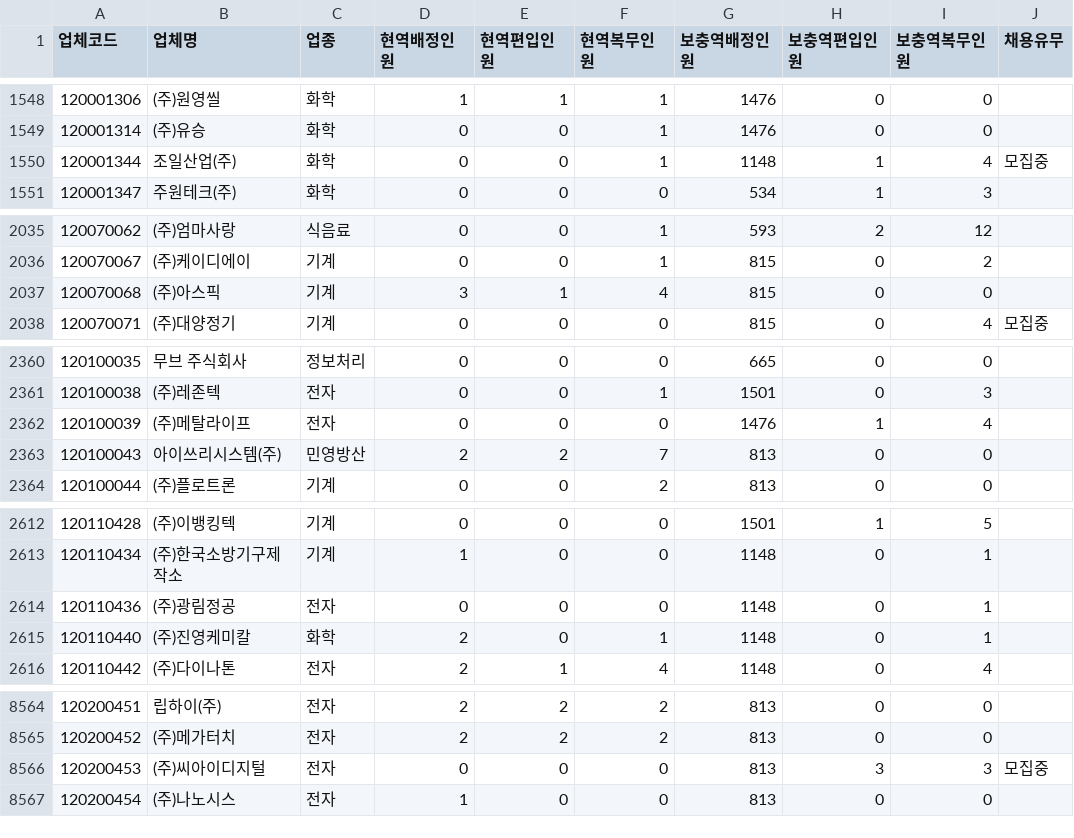
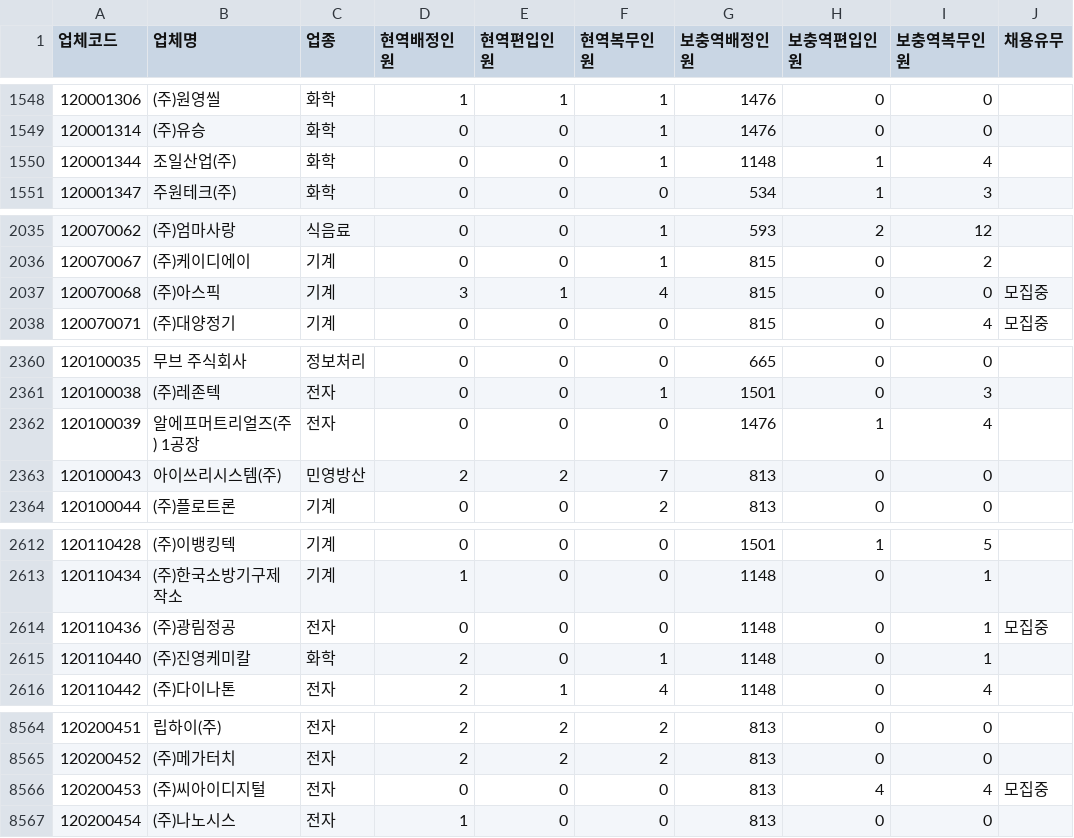
Before and after one commit to stleamist/mma-company-crawler, a CSV file: result/all.csv, drawn as a sheet; only a part is shown, gaps mark what is left out; the diff covers the shown part only.

```diff
--- a/result/all.csv
+++ b/result/all.csv
@@ -1549,3 +1549,3 @@
 120001314,(주)유승,화학,0,0,1,1476,0,0,
-120001344,조일산업(주),화학,0,0,1,1148,1,4,모집중
+120001344,조일산업(주),화학,0,0,1,1148,1,4,
 120001347,주원테크(주),화학,0,0,0,534,1,3,
@@ -2036,3 +2036,3 @@
 120070067,(주)케이디에이,기계,0,0,1,815,0,2,
-120070068,(주)아스픽,기계,3,1,4,815,0,0,
+120070068,(주)아스픽,기계,3,1,4,815,0,0,모집중
 120070071,(주)대양정기,기계,0,0,0,815,0,4,모집중
@@ -2361,3 +2361,3 @@
 120100038,(주)레존텍,전자,0,0,1,1501,0,3,
-120100039,(주)메탈라이프,전자,0,0,0,1476,1,4,
+120100039,알에프머트리얼즈(주) 1공장,전자,0,0,0,1476,1,4,
 120100043,아이쓰리시스템(주),민영방산,2,2,7,813,0,0,
@@ -2613,3 +2613,3 @@
 120110434,(주)한국소방기구제작소,기계,1,0,0,1148,0,1,
-120110436,(주)광림정공,전자,0,0,0,1148,0,1,
+120110436,(주)광림정공,전자,0,0,0,1148,0,1,모집중
 120110440,(주)진영케미칼,화학,2,0,1,1148,0,1,
@@ -8565,3 +8565,3 @@
 120200452,(주)메가터치,전자,2,2,2,813,0,0,
-120200453,(주)씨아이디지털,전자,0,0,0,813,3,3,모집중
+120200453,(주)씨아이디지털,전자,0,0,0,813,4,4,모집중
 120200454,(주)나노시스,전자,1,0,0,813,0,0,
```
Also changed, not shown: 4 edited cells elsewhere in this file, result/raw.csv.
